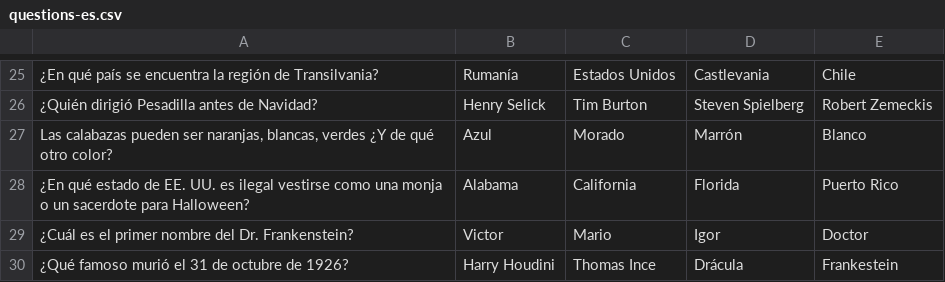
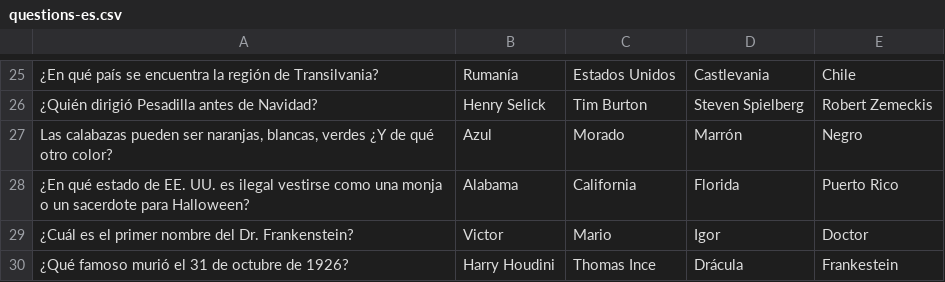
Before and after one commit to Dixper/dixper-sdk-plugin-samples, a CSV file: src/halloween/assets/questions-es.csv, drawn as a sheet; only a part is shown, gaps mark what is left out; the diff names each change by its address in the sheet, - before the commit and + after, or states it on an @@ line.

```diff
--- a/src/halloween/assets/questions-es.csv
+++ b/src/halloween/assets/questions-es.csv
-E27: Blanco
+E27: Negro
```
Also changed, not shown: src/halloween/assets/questions-en.csv, src/halloween/assets/rather-options-en.csv, 6 other files.
